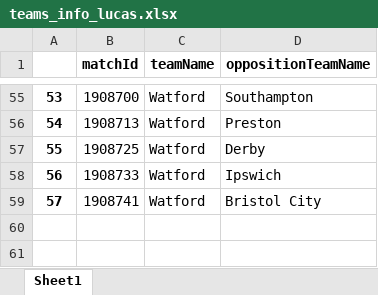
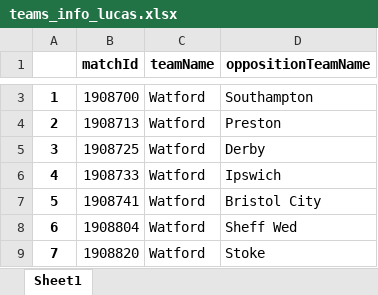
Before and after one commit to CrisBelVa/watford-player-development, an Excel workbook: teams_info_lucas.xlsx, sheet Sheet1, drawn as a sheet; only a part is shown, gaps mark what is left out; values as stored, in another font and other column widths than the file's, no borders; the diff covers the shown part only; the diff names each change by its address in the sheet, - before the commit and + after, or states it on an @@ line.

```diff
--- a/teams_info_lucas.xlsx (sheet Sheet1)
+++ b/teams_info_lucas.xlsx (sheet Sheet1)
@@ column A renumbered between rows 2 and 7 @@
+row 8: 6 | 1908804 | Watford | Sheff Wed
+row 9: 7 | 1908820 | Watford | Stoke
```
Also changed, not shown: 52 removed rows elsewhere in this sheet.
